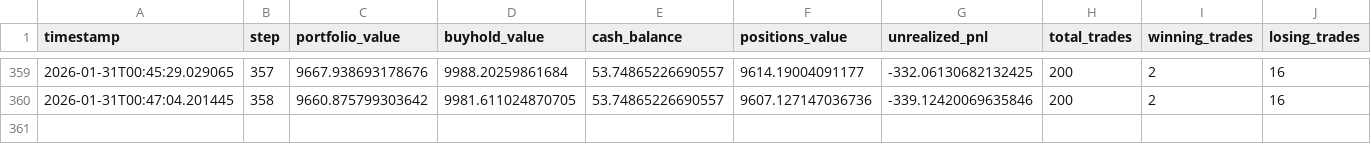
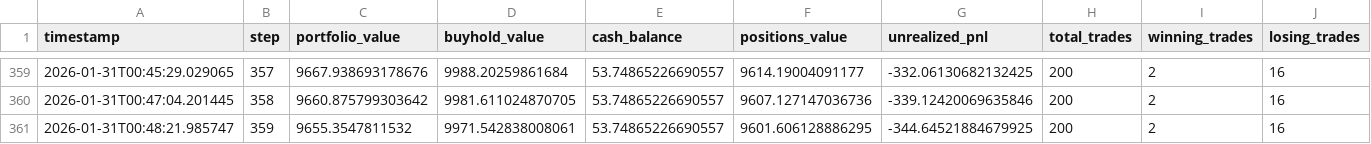
Before and after one commit to evolutis-ai/evolutis, a CSV file: data/live/portfolio_history.csv, drawn as a sheet; only a part is shown, gaps mark what is left out.

Commit message:
Update live paper trading data (2026-01-31 00:48)
Session: 20260130_165734

```diff
--- a/data/live/portfolio_history.csv
+++ b/data/live/portfolio_history.csv
@@ -360 +360,2 @@ timestamp,step,portfolio_value,buyhold_value,cash_balance,positions_value,unreal
 2026-01-31T00:47:04.201445,358,9660.875799303642,9981.611024870705,53.74865226690557,9607.127147036736,-339.12420069635846,200,2,16
+2026-01-31T00:48:21.985747,359,9655.3547811532,9971.542838008061,53.74865226690557,9601.606128886295,-344.64521884679925,200,2,16
```
Also changed, not shown: 2 other files.
